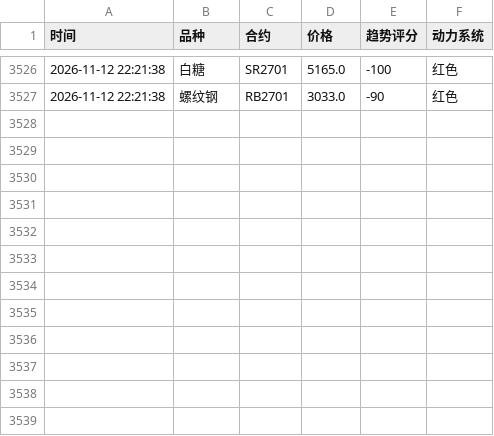
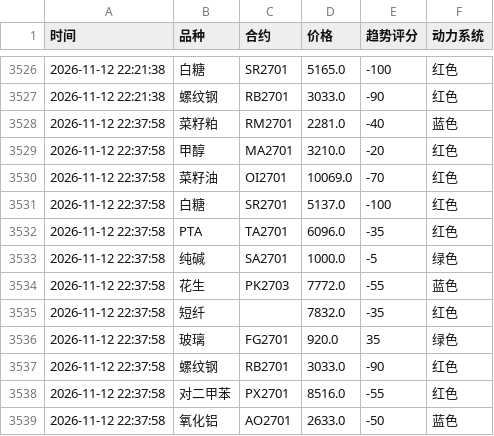
Before and after one commit to Eleven-L-97/futuretrading, a CSV file: data/history2.csv, drawn as a sheet; only a part is shown, gaps mark what is left out.

```diff
--- a/data/history2.csv
+++ b/data/history2.csv
@@ -3527 +3527,13 @@
 2026-11-12 22:21:38,螺纹钢,RB2701,3033.0,-90,红色
+2026-11-12 22:37:58,菜籽粕,RM2701,2281.0,-40,蓝色
+2026-11-12 22:37:58,甲醇,MA2701,3210.0,-20,红色
+2026-11-12 22:37:58,菜籽油,OI2701,10069.0,-70,红色
+2026-11-12 22:37:58,白糖,SR2701,5137.0,-100,红色
+2026-11-12 22:37:58,PTA,TA2701,6096.0,-35,红色
+2026-11-12 22:37:58,纯碱,SA2701,1000.0,-5,绿色
+2026-11-12 22:37:58,花生,PK2703,7772.0,-55,蓝色
+2026-11-12 22:37:58,短纤,,7832.0,-35,红色
+2026-11-12 22:37:58,玻璃,FG2701,920.0,35,绿色
+2026-11-12 22:37:58,螺纹钢,RB2701,3033.0,-90,红色
+2026-11-12 22:37:58,对二甲苯,PX2701,8516.0,-55,红色
+2026-11-12 22:37:58,氧化铝,AO2701,2633.0,-50,蓝色
```
Also changed, not shown: data/history.csv.
